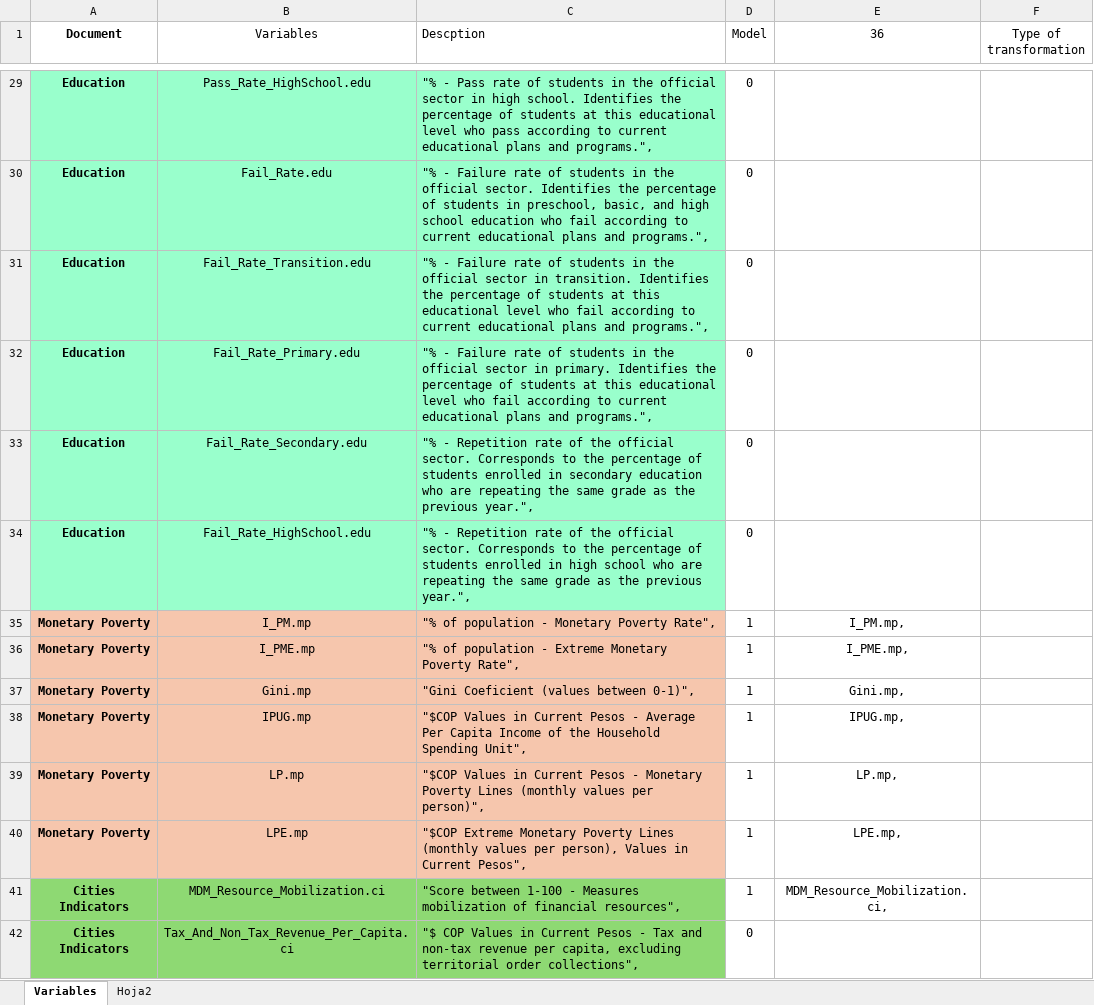
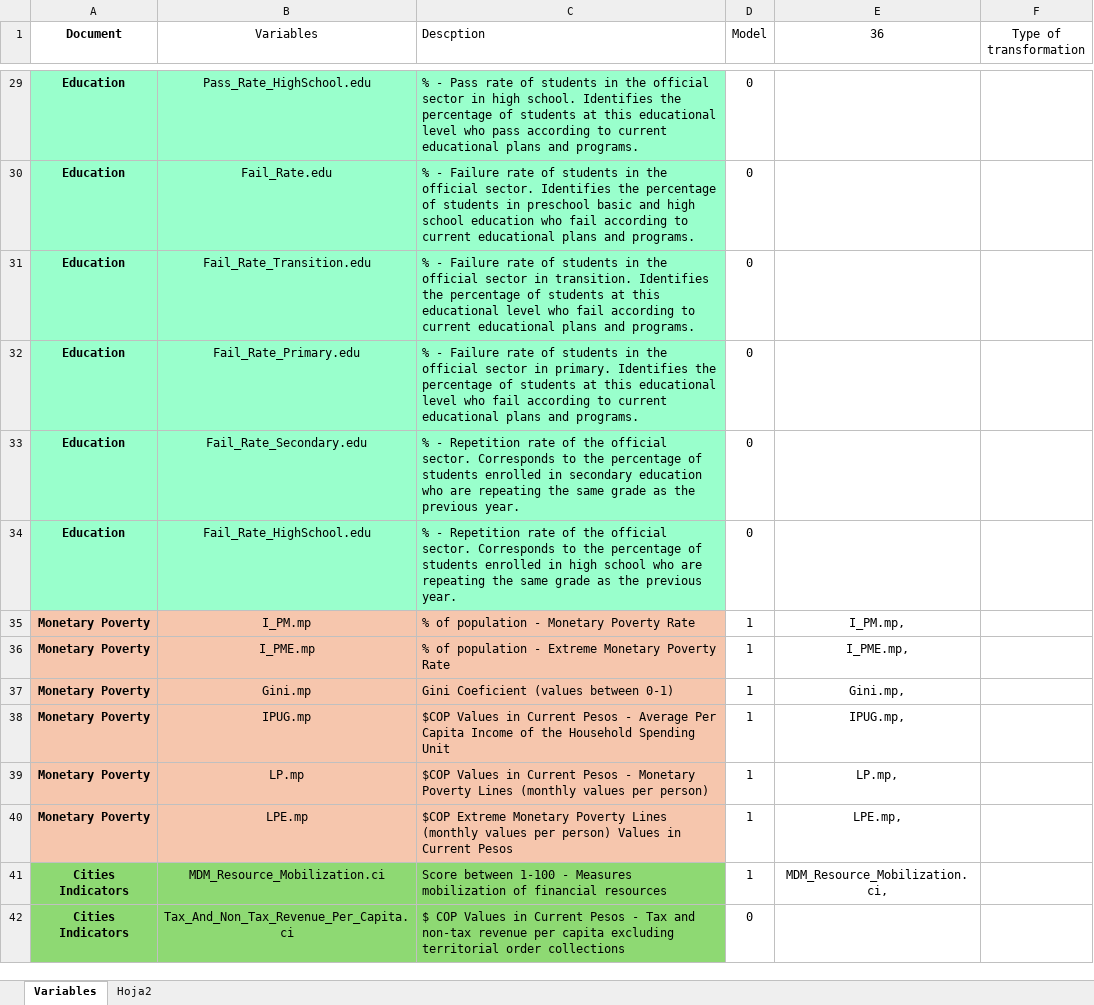
Before and after one commit to Alvaroguijarro97/Hertie_School_MDS_Master_Thesis, an Excel workbook: Datasets/Variables.xlsx, sheet Variables, drawn as a sheet; only a part is shown, gaps mark what is left out; values as stored, in another font and other column widths than the file's, no borders; the diff covers the shown part only; the diff names each change by its address in the sheet, - before the commit and + after, or states it on an @@ line.

```diff
--- a/Datasets/Variables.xlsx (sheet Variables)
+++ b/Datasets/Variables.xlsx (sheet Variables)
-C29 (Descption): "% - Pass rate of students in the official sector in high school. Identifies the percentage of students at this educational level who pass according to current educational plans and programs.",
+C29 (Descption): % - Pass rate of students in the official sector in high school. Identifies the percentage of students at this educational level who pass according to current educational plans and programs.
-C30 (Descption): "% - Failure rate of students in the official sector. Identifies the percentage of students in preschool, basic, and high school education who fail according to current educational plans and programs.",
+C30 (Descption): % - Failure rate of students in the official sector. Identifies the percentage of students in preschool basic and high school education who fail according to current educational plans and programs.
-C31 (Descption): "% - Failure rate of students in the official sector in transition. Identifies the percentage of students at this educational level who fail according to current educational plans and programs.",
+C31 (Descption): % - Failure rate of students in the official sector in transition. Identifies the percentage of students at this educational level who fail according to current educational plans and programs.
-C32 (Descption): "% - Failure rate of students in the official sector in primary. Identifies the percentage of students at this educational level who fail according to current educational plans and programs.",
+C32 (Descption): % - Failure rate of students in the official sector in primary. Identifies the percentage of students at this educational level who fail according to current educational plans and programs.
-C33 (Descption): "% - Repetition rate of the official sector. Corresponds to the percentage of students enrolled in secondary education who are repeating the same grade as the previous year.",
+C33 (Descption): % - Repetition rate of the official sector. Corresponds to the percentage of students enrolled in secondary education who are repeating the same grade as the previous year.
-C34 (Descption): "% - Repetition rate of the official sector. Corresponds to the percentage of students enrolled in high school who are repeating the same grade as the previous year.",
+C34 (Descption): % - Repetition rate of the official sector. Corresponds to the percentage of students enrolled in high school who are repeating the same grade as the previous year.
-C35 (Descption): "% of population - Monetary Poverty Rate",
+C35 (Descption): % of population - Monetary Poverty Rate
-C36 (Descption): "% of population - Extreme Monetary Poverty Rate",
+C36 (Descption): % of population - Extreme Monetary Poverty Rate
-C37 (Descption): "Gini Coeficient (values between 0-1)",
+C37 (Descption): Gini Coeficient (values between 0-1)
-C38 (Descption): "$COP Values in Current Pesos - Average Per Capita Income of the Household Spending Unit",
+C38 (Descption): $COP Values in Current Pesos - Average Per Capita Income of the Household Spending Unit
-C39 (Descption): "$COP Values in Current Pesos - Monetary Poverty Lines (monthly values per person)",
+C39 (Descption): $COP Values in Current Pesos - Monetary Poverty Lines (monthly values per person)
-C40 (Descption): "$COP Extreme Monetary Poverty Lines (monthly values per person), Values in Current Pesos",
+C40 (Descption): $COP Extreme Monetary Poverty Lines (monthly values per person) Values in Current Pesos
-C41 (Descption): "Score between 1-100 - Measures mobilization of financial resources",
+C41 (Descption): Score between 1-100 - Measures mobilization of financial resources
-C42 (Descption): "$ COP Values in Current Pesos - Tax and non-tax revenue per capita, excluding territorial order collections",
+C42 (Descption): $ COP Values in Current Pesos - Tax and non-tax revenue per capita excluding territorial order collections
```
Also changed, not shown: 92 edited cells elsewhere in this sheet, Datasets/Cleaned Data Sets/Population_cleaned_2010-12-2023-12.xlsx, 18 other files.
